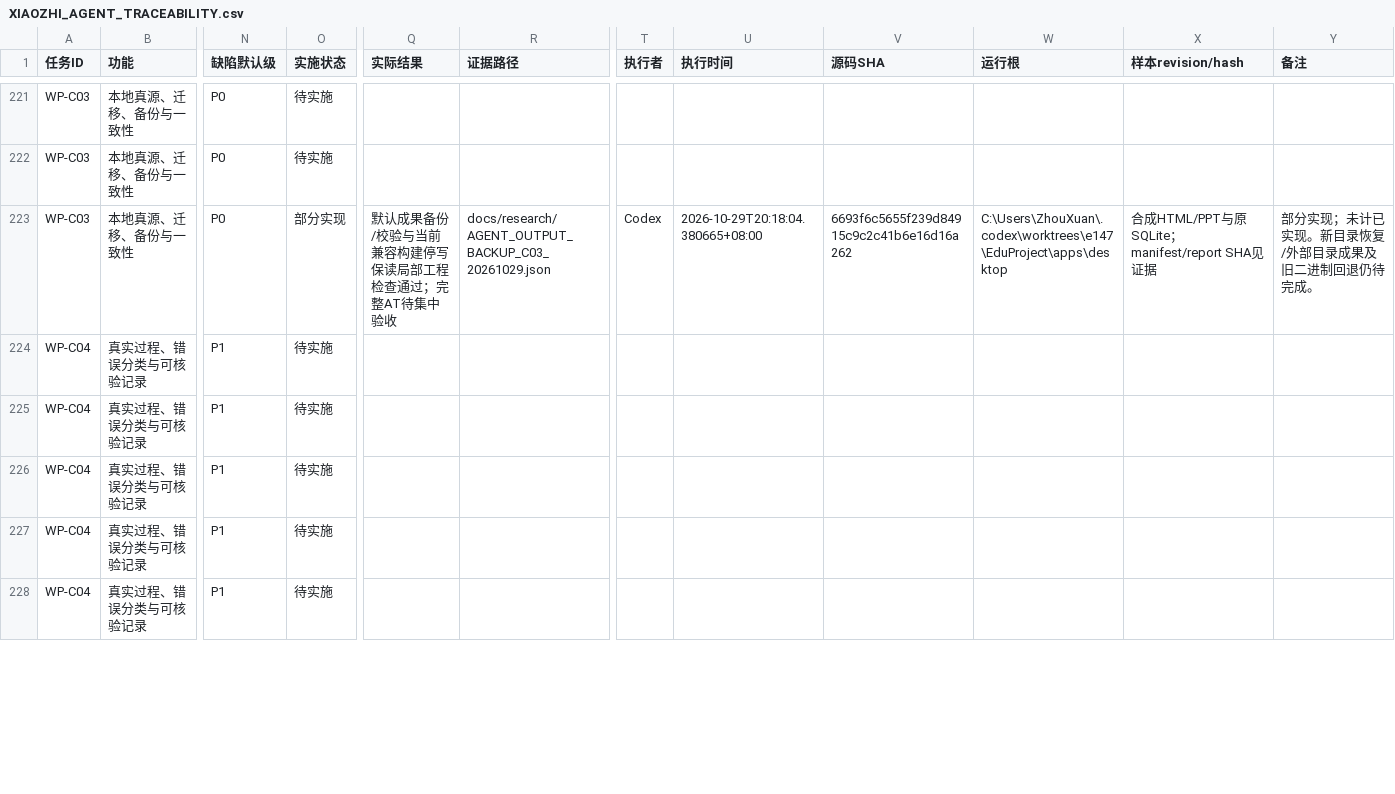
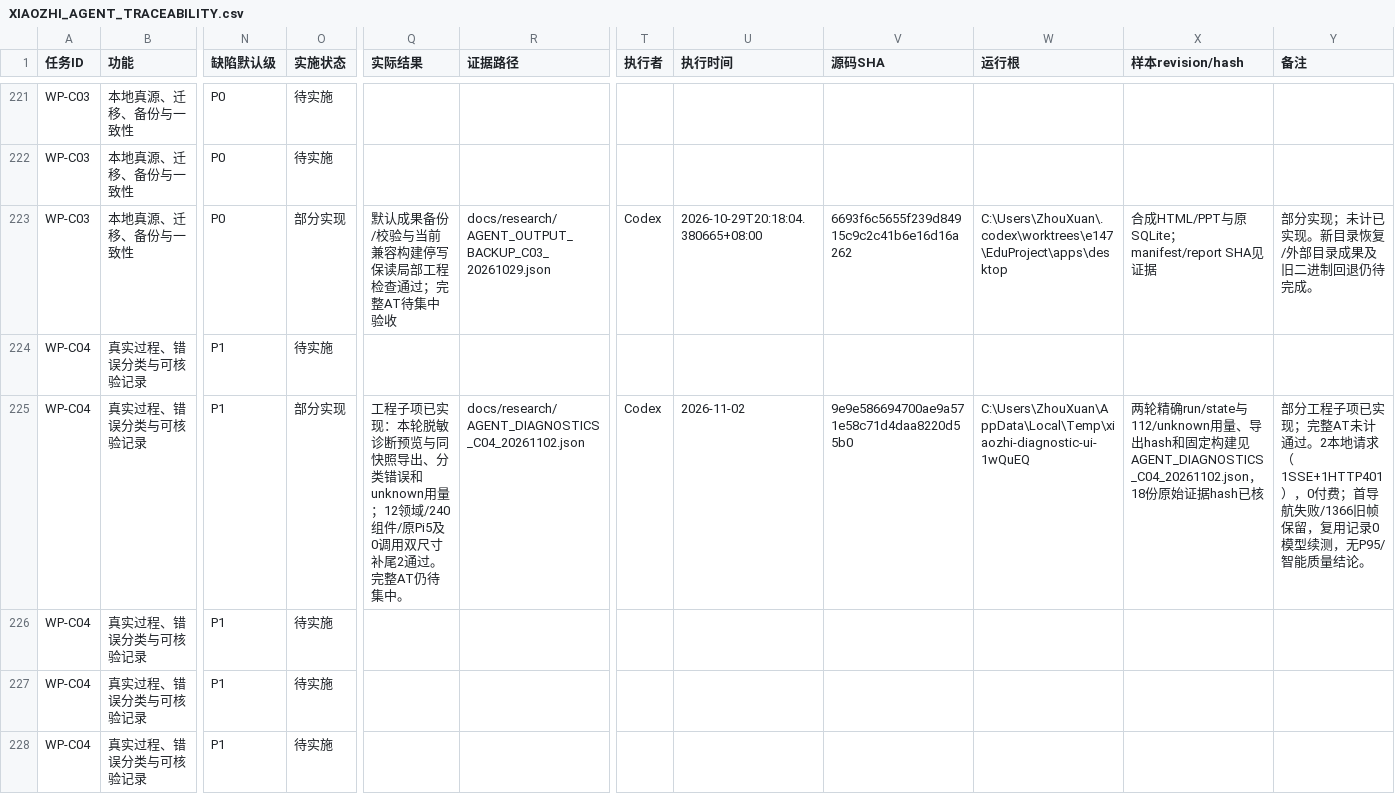
Before and after one commit to ZhouXuan-Yu/EduDev, a CSV file: docs/acceptance/XIAOZHI_AGENT_TRACEABILITY.csv, drawn as a sheet; only a part is shown, gaps mark what is left out; the diff covers the shown part only; the diff names each change by its address in the sheet, - before the commit and + after, or states it on an @@ line.

Commit message:
test(xiaozhi): 核对本轮脱敏诊断并更新日常运行与任务进度

```diff
--- a/docs/acceptance/XIAOZHI_AGENT_TRACEABILITY.csv
+++ b/docs/acceptance/XIAOZHI_AGENT_TRACEABILITY.csv
-O225 (实施状态): 待实施
+O225 (实施状态): 部分实现
-Q225 (实际结果): (empty)
+Q225 (实际结果): 工程子项已实现：本轮脱敏诊断预览与同快照导出、分类错误和unknown用量；12领域/240组件/原Pi5及0调用双尺寸补尾2通过。完整AT仍待集中。
-R225 (证据路径): (empty)
+R225 (证据路径): docs/research/AGENT_DIAGNOSTICS_C04_20261102.json
-T225 (执行者): (empty)
+T225 (执行者): Codex
-U225 (执行时间): (empty)
+U225 (执行时间): 2026-11-02
-V225 (源码SHA): (empty)
+V225 (源码SHA): 9e9e586694700ae9a571e58c71d4daa8220d55b0
-W225 (运行根): (empty)
+W225 (运行根): C:\Users\ZhouXuan\AppData\Local\Temp\xiaozhi-diagnostic-ui-1wQuEQ
-X225 (样本revision/hash): (empty)
+X225 (样本revision/hash): 两轮精确run/state与112/unknown用量、导出hash和固定构建见AGENT_DIAGNOSTICS_C04_20261102.json，18份原始证据hash已核
-Y225 (备注): (empty)
+Y225 (备注): 部分工程子项已实现；完整AT未计通过。2本地请求（1SSE+1HTTP401），0付费；首导航失败/1366旧帧保留，复用记录0模型续测，无P95/智能质量结论。
```
Also changed, not shown: 16 edited cells elsewhere in this file, 46 other files.
